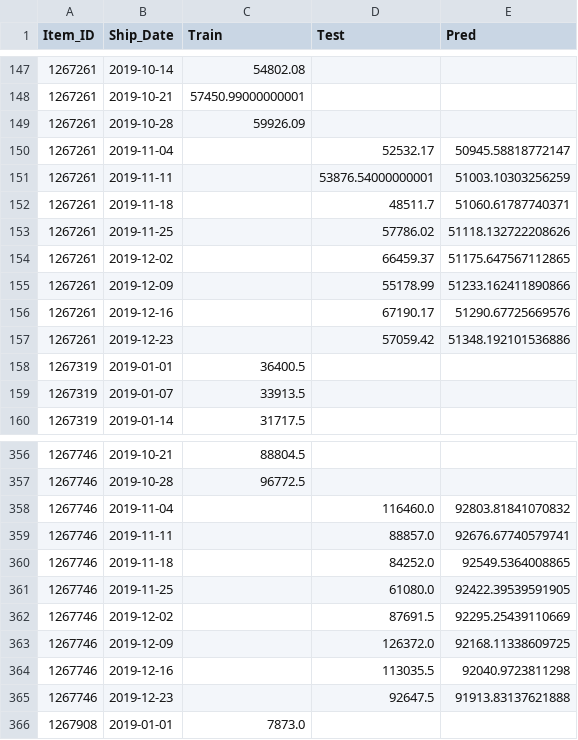
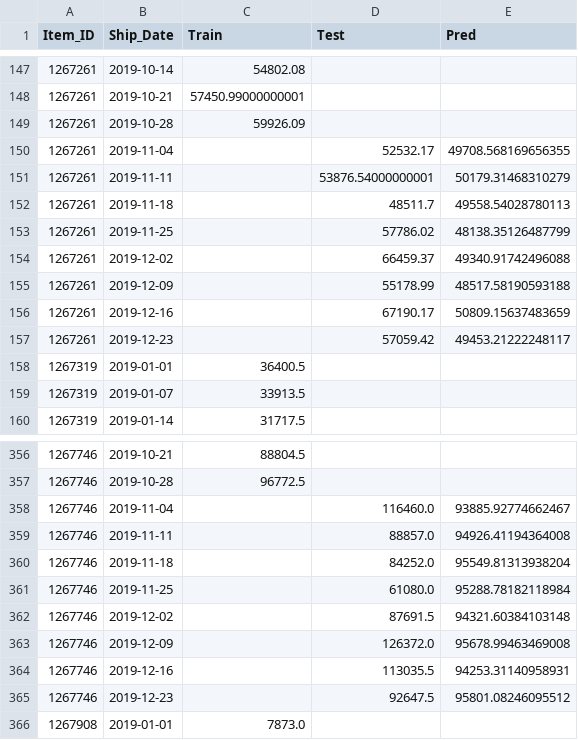
Before and after one commit to KaranJoseph/DemandForecasting_SCA, a CSV file: Data/Output.csv, drawn as a sheet; only a part is shown, gaps mark what is left out; the diff covers the shown part only.

```diff
--- a/Data/Output.csv
+++ b/Data/Output.csv
@@ -149,10 +149,10 @@ Item_ID,Ship_Date,Train,Test,Pred
 1267261,2019-10-28,59926.09,,
-1267261,2019-11-04,,52532.17,50945.58818772147
-1267261,2019-11-11,,53876.54000000001,51003.10303256259
-1267261,2019-11-18,,48511.7,51060.61787740371
-1267261,2019-11-25,,57786.02,51118.132722208626
-1267261,2019-12-02,,66459.37,51175.647567112865
-1267261,2019-12-09,,55178.99,51233.162411890866
-1267261,2019-12-16,,67190.17,51290.67725669576
-1267261,2019-12-23,,57059.42,51348.192101536886
+1267261,2019-11-04,,52532.17,49708.568169656355
+1267261,2019-11-11,,53876.54000000001,50179.31468310279
+1267261,2019-11-18,,48511.7,49558.54028780113
+1267261,2019-11-25,,57786.02,48138.35126487799
+1267261,2019-12-02,,66459.37,49340.91742496088
+1267261,2019-12-09,,55178.99,48517.58190593188
+1267261,2019-12-16,,67190.17,50809.15637483659
+1267261,2019-12-23,,57059.42,49453.21222248117
 1267319,2019-01-01,36400.5,,
@@ -357,10 +357,10 @@ Item_ID,Ship_Date,Train,Test,Pred
 1267746,2019-10-28,96772.5,,
-1267746,2019-11-04,,116460.0,92803.81841070832
-1267746,2019-11-11,,88857.0,92676.67740579741
-1267746,2019-11-18,,84252.0,92549.5364008865
-1267746,2019-11-25,,61080.0,92422.39539591905
-1267746,2019-12-02,,87691.5,92295.25439110669
-1267746,2019-12-09,,126372.0,92168.11338609725
-1267746,2019-12-16,,113035.5,92040.9723811298
-1267746,2019-12-23,,92647.5,91913.83137621888
+1267746,2019-11-04,,116460.0,93885.92774662467
+1267746,2019-11-11,,88857.0,94926.41194364008
+1267746,2019-11-18,,84252.0,95549.81313938204
+1267746,2019-11-25,,61080.0,95288.78182118984
+1267746,2019-12-02,,87691.5,94321.60384103148
+1267746,2019-12-09,,126372.0,95678.99463469008
+1267746,2019-12-16,,113035.5,94253.31140958931
+1267746,2019-12-23,,92647.5,95801.08246095512
 1267908,2019-01-01,7873.0,,
```
Also changed, not shown: 40 edited cells elsewhere in this file, Data/Inventory.csv, Data/Results.csv, 3 other files.
